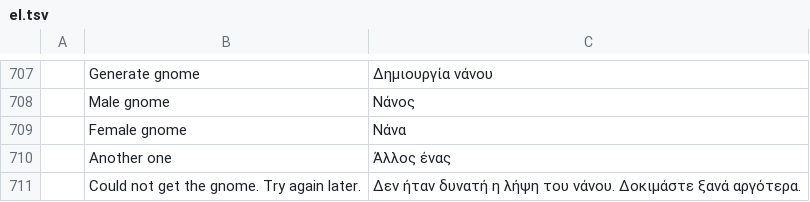
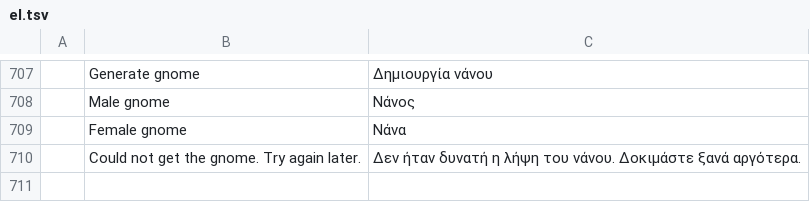
Before and after one commit to meska/gnobbi, a TSV file: crates/matrix-desktop/locales/el.tsv, drawn as a sheet; only a part is shown, gaps mark what is left out; the diff names each change by its address in the sheet, - before the commit and + after, or states it on an @@ line.

```diff
--- a/crates/matrix-desktop/locales/el.tsv
+++ b/crates/matrix-desktop/locales/el.tsv
-row 710:  | Another one | Άλλος ένας
```
Also changed, not shown: crates/matrix-desktop/locales/ar.tsv, crates/matrix-desktop/locales/he.tsv, 21 other files.
